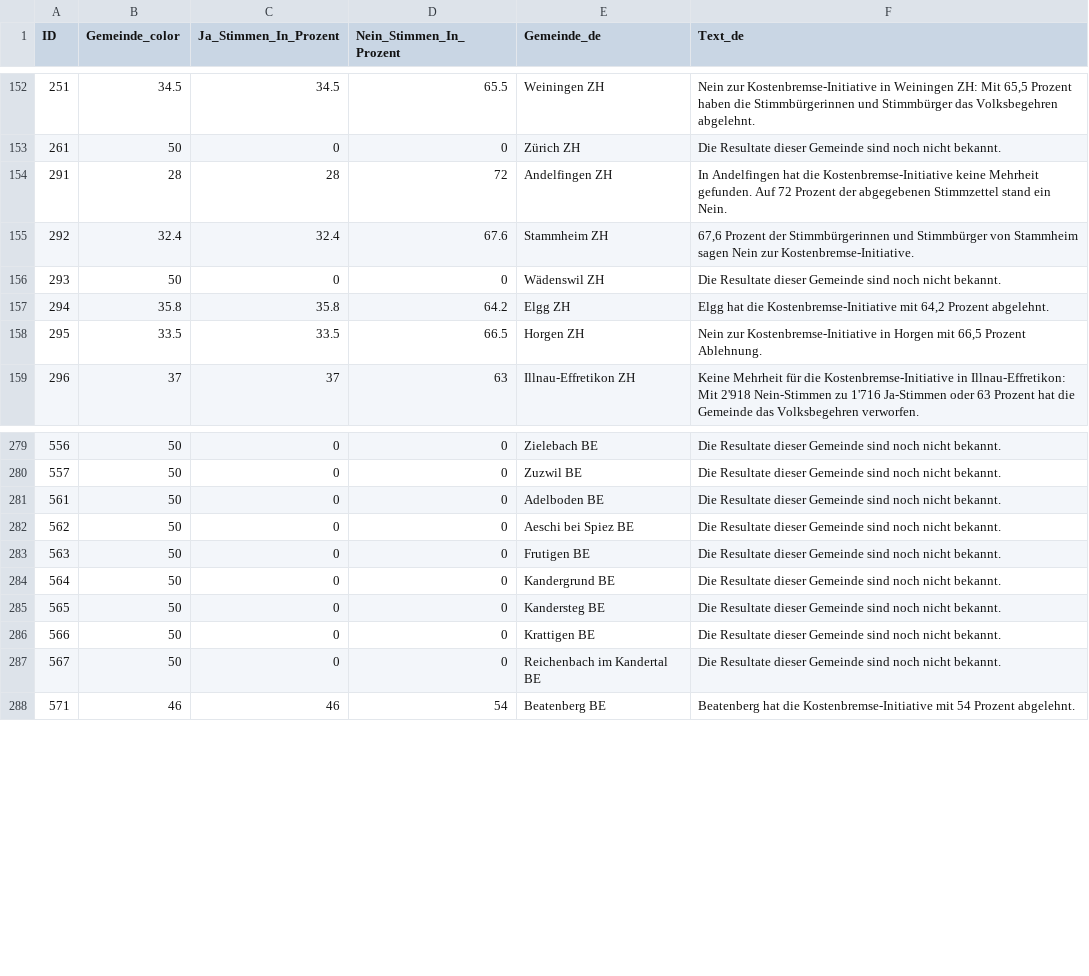
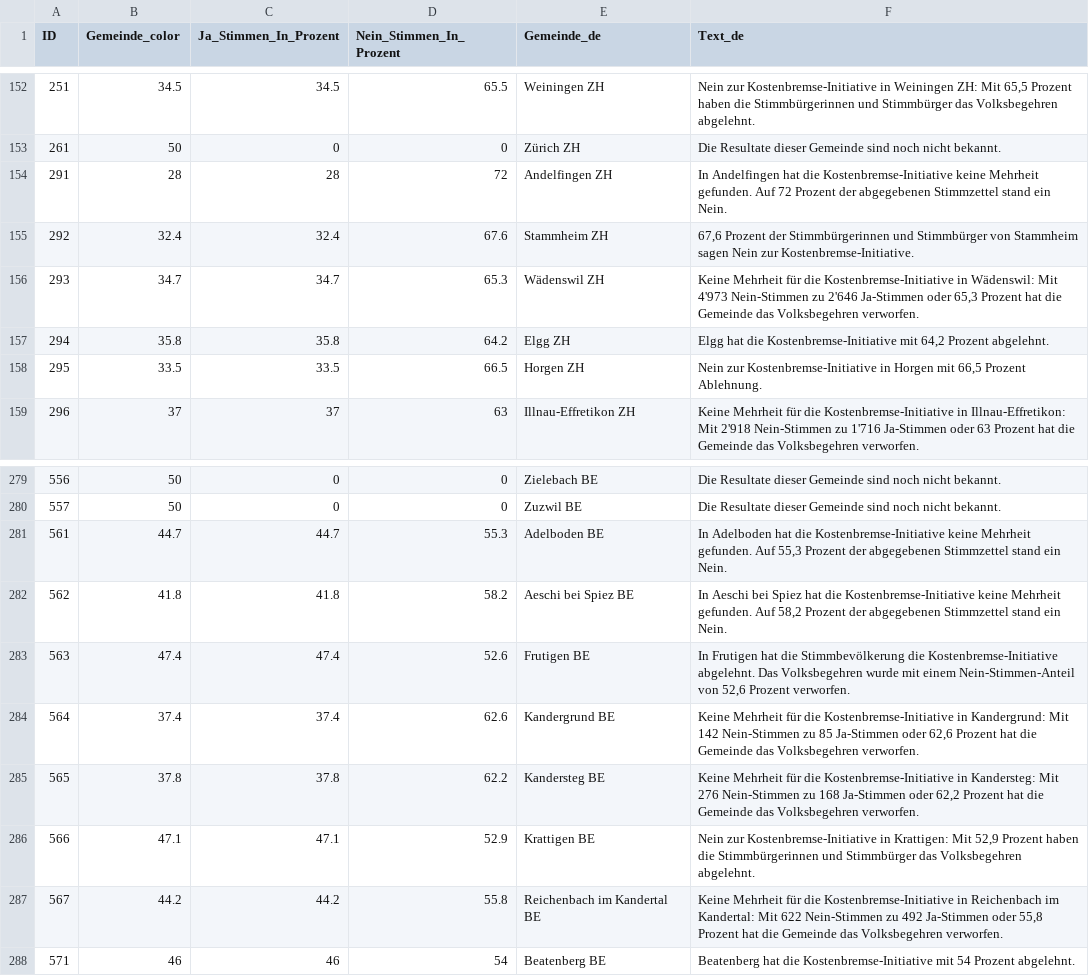
Before and after one commit to awp-finanznachrichten/lena_juni2024, a CSV file: Output_Switzerland/CH_Kostenbremse_dw_de.csv, drawn as a sheet; only a part is shown, gaps mark what is left out; the diff covers the shown part only.

```diff
--- a/Output_Switzerland/CH_Kostenbremse_dw_de.csv
+++ b/Output_Switzerland/CH_Kostenbremse_dw_de.csv
@@ -155,3 +155,3 @@
 292,32.4,32.4,67.6,"Stammheim ZH","67,6 Prozent der Stimmbürgerinnen und Stimmbürger von Stammheim sagen Nein zur Kostenbremse-Initiative."
-293,50,0,0,"Wädenswil ZH","Die Resultate dieser Gemeinde sind noch nicht bekannt."
+293,34.7,34.7,65.3,"Wädenswil ZH","Keine Mehrheit für die Kostenbremse-Initiative in Wädenswil: Mit 4'973 Nein-Stimmen zu 2'646 Ja-Stimmen oder 65,3 Prozent hat die Gemeinde das Volksbegehren verworfen."
 294,35.8,35.8,64.2,"Elgg ZH","Elgg hat die Kostenbremse-Initiative mit 64,2 Prozent abgelehnt."
@@ -280,9 +280,9 @@
 557,50,0,0,"Zuzwil BE","Die Resultate dieser Gemeinde sind noch nicht bekannt."
-561,50,0,0,"Adelboden BE","Die Resultate dieser Gemeinde sind noch nicht bekannt."
-562,50,0,0,"Aeschi bei Spiez BE","Die Resultate dieser Gemeinde sind noch nicht bekannt."
-563,50,0,0,"Frutigen BE","Die Resultate dieser Gemeinde sind noch nicht bekannt."
-564,50,0,0,"Kandergrund BE","Die Resultate dieser Gemeinde sind noch nicht bekannt."
-565,50,0,0,"Kandersteg BE","Die Resultate dieser Gemeinde sind noch nicht bekannt."
-566,50,0,0,"Krattigen BE","Die Resultate dieser Gemeinde sind noch nicht bekannt."
-567,50,0,0,"Reichenbach im Kandertal BE","Die Resultate dieser Gemeinde sind noch nicht bekannt."
+561,44.7,44.7,55.3,"Adelboden BE","In Adelboden hat die Kostenbremse-Initiative keine Mehrheit gefunden. Auf 55,3 Prozent der abgegebenen Stimmzettel stand ein Nein."
+562,41.8,41.8,58.2,"Aeschi bei Spiez BE","In Aeschi bei Spiez hat die Kostenbremse-Initiative keine Mehrheit gefunden. Auf 58,2 Prozent der abgegebenen Stimmzettel stand ein Nein."
+563,47.4,47.4,52.6,"Frutigen BE","In Frutigen hat die Stimmbevölkerung die Kostenbremse-Initiative abgelehnt. Das Volksbegehren wurde mit einem Nein-Stimmen-Anteil von 52,6 Prozent verworfen."
+564,37.4,37.4,62.6,"Kandergrund BE","Keine Mehrheit für die Kostenbremse-Initiative in Kandergrund: Mit 142 Nein-Stimmen zu 85 Ja-Stimmen oder 62,6 Prozent hat die Gemeinde das Volksbegehren verworfen."
+565,37.8,37.8,62.2,"Kandersteg BE","Keine Mehrheit für die Kostenbremse-Initiative in Kandersteg: Mit 276 Nein-Stimmen zu 168 Ja-Stimmen oder 62,2 Prozent hat die Gemeinde das Volksbegehren verworfen."
+566,47.1,47.1,52.9,"Krattigen BE","Nein zur Kostenbremse-Initiative in Krattigen: Mit 52,9 Prozent haben die Stimmbürgerinnen und Stimmbürger das Volksbegehren abgelehnt."
+567,44.2,44.2,55.8,"Reichenbach im Kandertal BE","Keine Mehrheit für die Kostenbremse-Initiative in Reichenbach im Kandertal: Mit 622 Nein-Stimmen zu 492 Ja-Stimmen oder 55,8 Prozent hat die Gemeinde das Volksbegehren verworfen."
 571,46,46,54,"Beatenberg BE","Beatenberg hat die Kostenbremse-Initiative mit 54 Prozent abgelehnt."
```
Also changed, not shown: 131 edited cells elsewhere in this file, Output_Switzerland/CH_Kostenbremse_dw_it.csv, Output_Switzerland/CH_Praemienentlastung_dw_de.csv, 51 other files.
